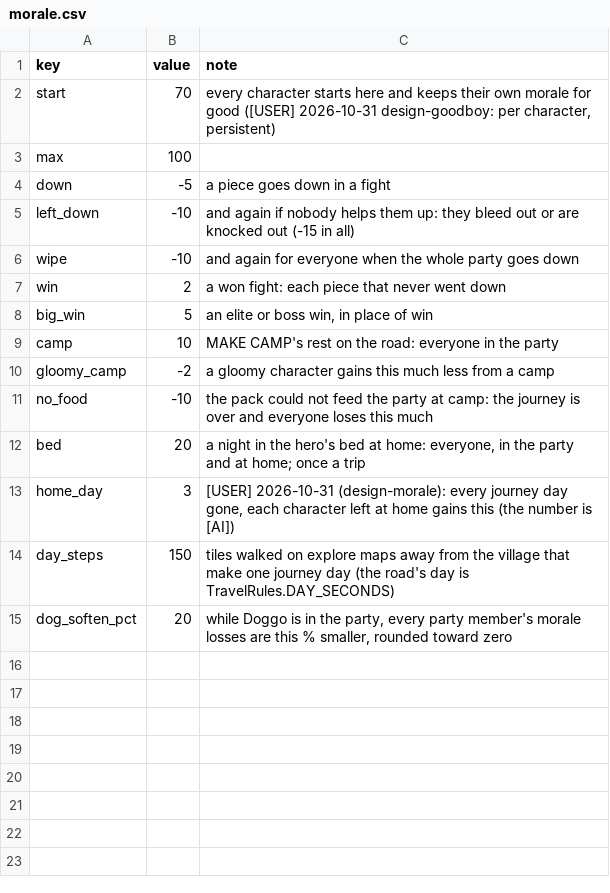
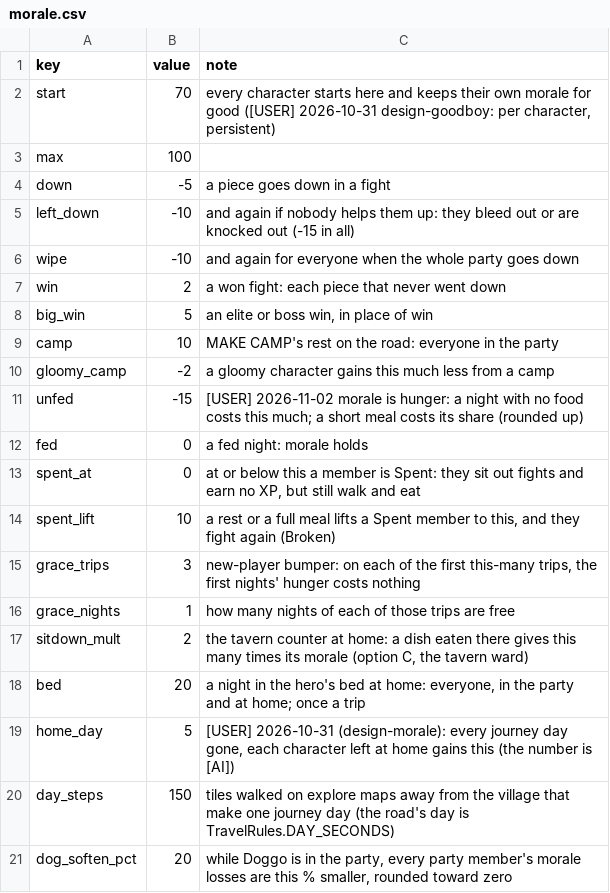
Before and after one commit to BrandonSigil/lodestone, a CSV file: game/data/morale.csv, drawn as a sheet.

```diff
--- a/game/data/morale.csv
+++ b/game/data/morale.csv
@@ -10,5 +10,11 @@ camp,10,MAKE CAMP's rest on the road: everyone in the party
 gloomy_camp,-2,a gloomy character gains this much less from a camp
-no_food,-10,the pack could not feed the party at camp: the journey is over and everyone loses this much
+unfed,-15,"[USER] 2026-11-02 morale is hunger: a night with no food costs this much; a short meal costs its share (rounded up)"
+fed,0,a fed night: morale holds
+spent_at,0,"at or below this a member is Spent: they sit out fights and earn no XP, but still walk and eat"
+spent_lift,10,"a rest or a full meal lifts a Spent member to this, and they fight again (Broken)"
+grace_trips,3,"new-player bumper: on each of the first this-many trips, the first nights' hunger costs nothing"
+grace_nights,1,how many nights of each of those trips are free
+sitdown_mult,2,"the tavern counter at home: a dish eaten there gives this many times its morale (option C, the tavern ward)"
 bed,20,"a night in the hero's bed at home: everyone, in the party and at home; once a trip"
-home_day,3,"[USER] 2026-10-31 (design-morale): every journey day gone, each character left at home gains this (the number is [AI])"
+home_day,5,"[USER] 2026-10-31 (design-morale): every journey day gone, each character left at home gains this (the number is [AI])"
 day_steps,150,tiles walked on explore maps away from the village that make one journey day (the road's day is TravelRules.DAY_SECONDS)
```
Also changed, not shown: game/data/levels.csv, game/text/placeholder.csv, 14 other files.
